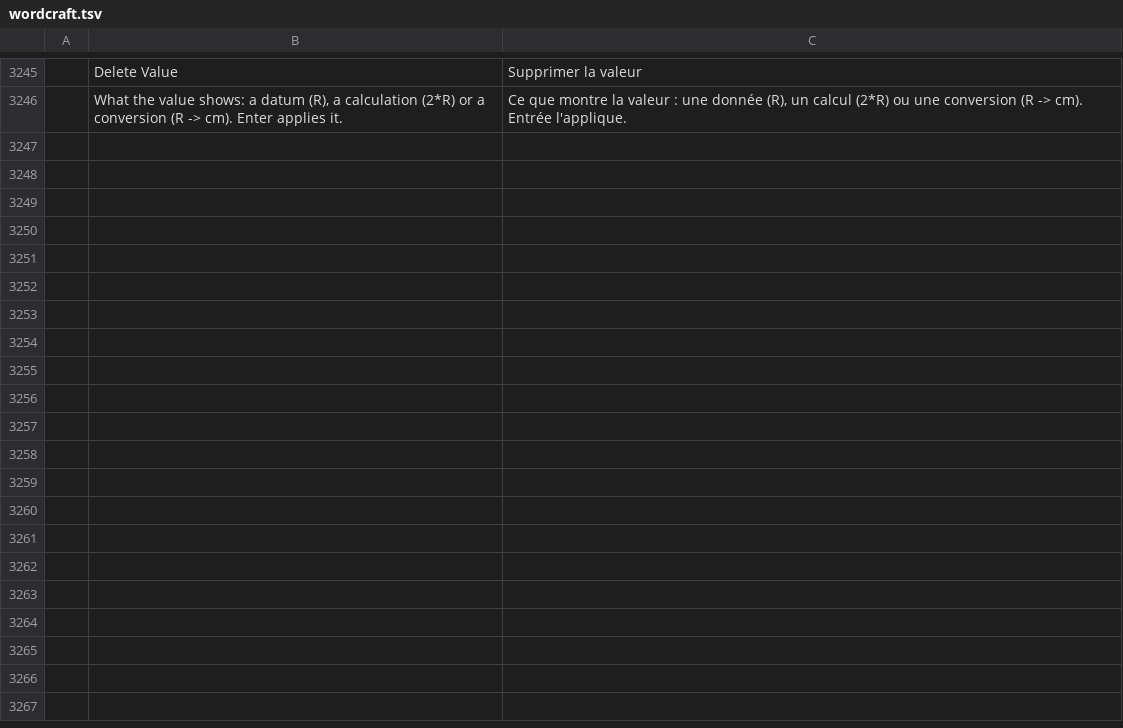
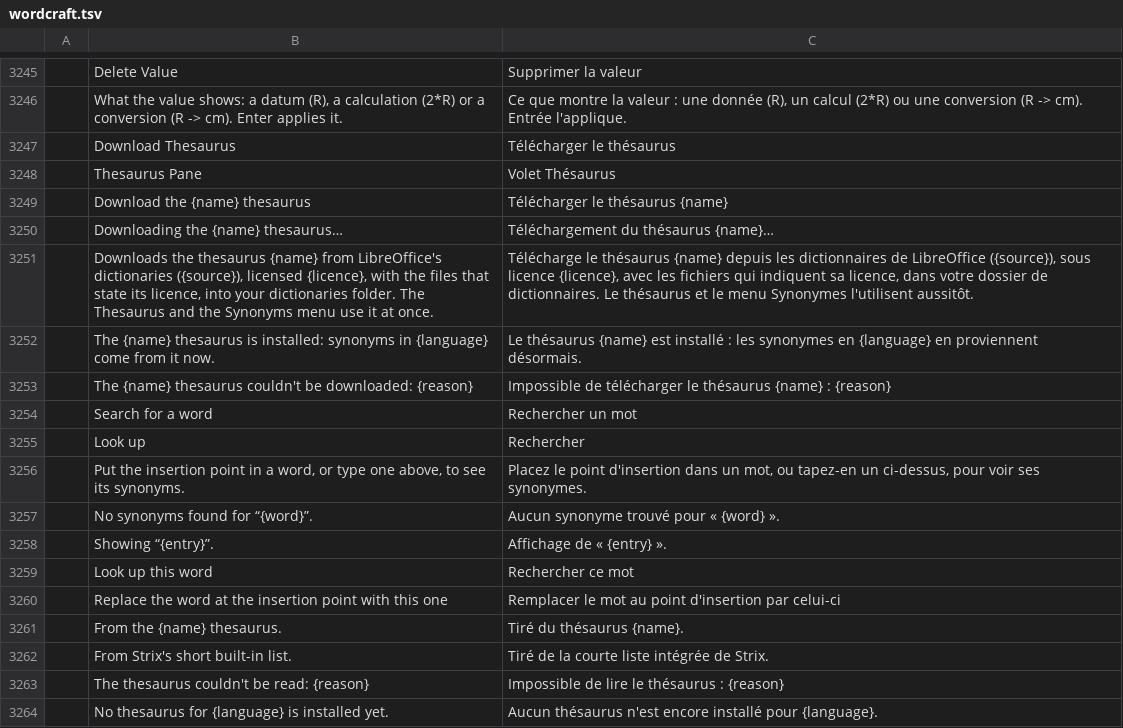
Before and after one commit to nabre/strix, a TSV file: locales/fr/wordcraft.tsv, drawn as a sheet; only a part is shown, gaps mark what is left out; the diff names each change by its address in the sheet, - before the commit and + after, or states it on an @@ line.

```diff
--- a/locales/fr/wordcraft.tsv
+++ b/locales/fr/wordcraft.tsv
+row 3247:  | Download Thesaurus | Télécharger le thésaurus
+row 3248:  | Thesaurus Pane | Volet Thésaurus
+row 3249:  | Download the {name} thesaurus | Télécharger le thésaurus {name}
+row 3250:  | Downloading the {name} thesaurus… | Téléchargement du thésaurus {name}…
+row 3251:  | Downloads the thesaurus {name} from LibreOffice's dictionaries ({source}), licensed {licence}, with the files that state its licence, into your dictionaries folder. The Thesaurus and the Synonyms menu use it at once. | Télécharge le thésaurus {name} depuis les dictionnaires de LibreOffice ({source}), sous licence {licence}, avec les fichiers qui indiquent sa licence, dans votre dossier de dictionnaires. Le thésaurus et le menu Synonymes l'utilisent aussitôt.
+row 3252:  | The {name} thesaurus is installed: synonyms in {language} come from it now. | Le thésaurus {name} est installé : les synonymes en {language} en proviennent désormais.
+row 3253:  | The {name} thesaurus couldn't be downloaded: {reason} | Impossible de télécharger le thésaurus {name} : {reason}
+row 3254:  | Search for a word | Rechercher un mot
+row 3255:  | Look up | Rechercher
+row 3256:  | Put the insertion point in a word, or type one above, to see its synonyms. | Placez le point d'insertion dans un mot, ou tapez-en un ci-dessus, pour voir ses synonymes.
+row 3257:  | No synonyms found for “{word}”. | Aucun synonyme trouvé pour « {word} ».
+row 3258:  | Showing “{entry}”. | Affichage de « {entry} ».
+row 3259:  | Look up this word | Rechercher ce mot
+row 3260:  | Replace the word at the insertion point with this one | Remplacer le mot au point d'insertion par celui-ci
+row 3261:  | From the {name} thesaurus. | Tiré du thésaurus {name}.
+row 3262:  | From Strix's short built-in list. | Tiré de la courte liste intégrée de Strix.
+row 3263:  | The thesaurus couldn't be read: {reason} | Impossible de lire le thésaurus : {reason}
+row 3264:  | No thesaurus for {language} is installed yet. | Aucun thésaurus n'est encore installé pour {language}.
```
Also changed, not shown: locales/de/wordcraft.tsv, locales/it/wordcraft.tsv, 1 other file.
